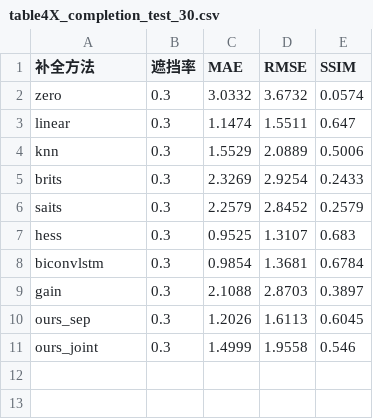
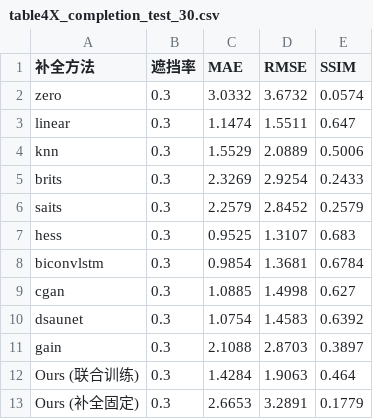
Before and after one commit to Fna01162/PWGAINPRE, a CSV file: compare/outputs/table4X_completion_test_30.csv, drawn as a sheet.

```diff
--- a/compare/outputs/table4X_completion_test_30.csv
+++ b/compare/outputs/table4X_completion_test_30.csv
@@ -8,4 +8,6 @@ hess,0.3,0.9525,1.3107,0.683
 biconvlstm,0.3,0.9854,1.3681,0.6784
+cgan,0.3,1.0885,1.4998,0.627
+dsaunet,0.3,1.0754,1.4583,0.6392
 gain,0.3,2.1088,2.8703,0.3897
-ours_sep,0.3,1.2026,1.6113,0.6045
-ours_joint,0.3,1.4999,1.9558,0.546
+Ours (联合训练),0.3,1.4284,1.9063,0.464
+Ours (补全固定),0.3,2.6653,3.2891,0.1779
```
Also changed, not shown: 50 other files.
